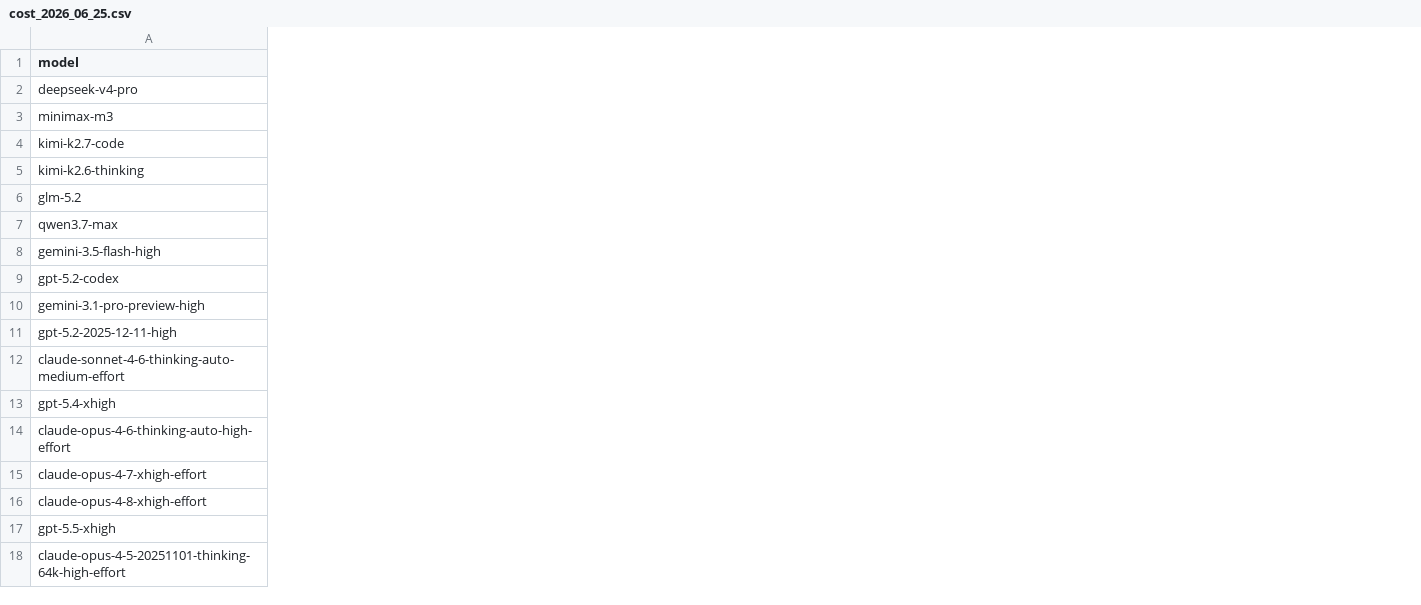
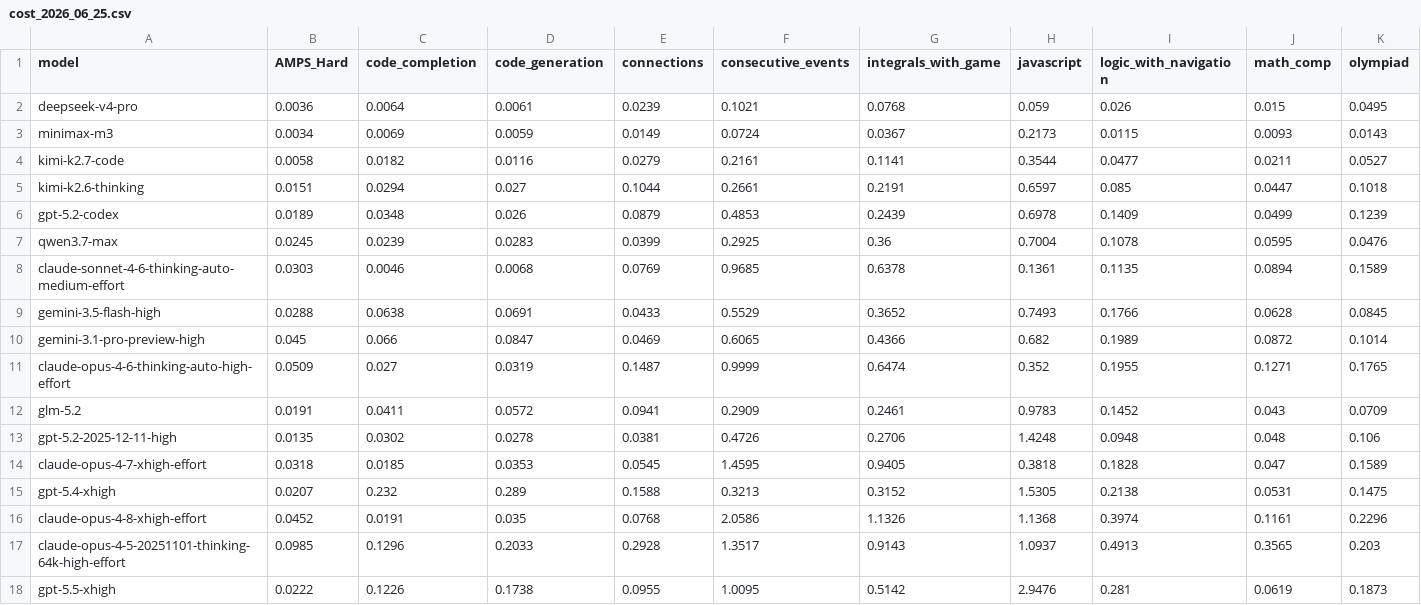
Before and after one commit to LiveBench/new-livebench, a CSV file: public/cost_2026_06_25.csv, drawn as a sheet; only a part is shown; the diff covers the shown part only; the diff names each change by its address in the sheet, - before the commit and + after, or states it on an @@ line.

```diff
--- a/public/cost_2026_06_25.csv
+++ b/public/cost_2026_06_25.csv
+column B (AMPS_Hard), rows 2-5: 0.0036 | 0.0034 | 0.0058 | 0.0151; rows 12-13: 0.0191 | 0.0135; rows 15-16: 0.0207 | 0.0452; row 18: 0.0222
+column C (code_completion), rows 2-5: 0.0064 | 0.0069 | 0.0182 | 0.0294; rows 12-13: 0.0411 | 0.0302; rows 15-16: 0.232 | 0.0191; row 18: 0.1226
+column D (code_generation), rows 2-5: 0.0061 | 0.0059 | 0.0116 | 0.027; rows 12-13: 0.0572 | 0.0278; rows 15-16: 0.289 | 0.035; row 18: 0.1738
+column E (connections), rows 2-5: 0.0239 | 0.0149 | 0.0279 | 0.1044; rows 12-13: 0.0941 | 0.0381; rows 15-16: 0.1588 | 0.0768; row 18: 0.0955
+column F (consecutive_events), rows 2-5: 0.1021 | 0.0724 | 0.2161 | 0.2661; rows 12-13: 0.2909 | 0.4726; rows 15-16: 0.3213 | 2.0586; row 18: 1.0095
+column G (integrals_with_game), rows 2-5: 0.0768 | 0.0367 | 0.1141 | 0.2191; rows 12-13: 0.2461 | 0.2706; rows 15-16: 0.3152 | 1.1326; row 18: 0.5142
+column H (javascript), rows 2-5: 0.059 | 0.2173 | 0.3544 | 0.6597; rows 12-13: 0.9783 | 1.4248; rows 15-16: 1.5305 | 1.1368; row 18: 2.9476
+column I (logic_with_navigation), rows 2-5: 0.026 | 0.0115 | 0.0477 | 0.085; rows 12-13: 0.1452 | 0.0948; rows 15-16: 0.2138 | 0.3974; row 18: 0.281
+column J (math_comp), rows 2-5: 0.015 | 0.0093 | 0.0211 | 0.0447; rows 12-13: 0.043 | 0.048; rows 15-16: 0.0531 | 0.1161; row 18: 0.0619
+column K (olympiad), rows 2-5: 0.0495 | 0.0143 | 0.0527 | 0.1018; rows 12-13: 0.0709 | 0.106; rows 15-16: 0.1475 | 0.2296; row 18: 0.1873
@@ row 9 moved to row 6: gpt-5.2-codex @@
@@ row 12 moved to row 8: claude-sonnet-4-6-thinking-auto-medium-e… @@
@@ row 8 moved to row 9: gemini-3.5-flash-high @@
@@ row 14 moved to row 11: claude-opus-4-6-thinking-auto-high-effor… @@
@@ row 15 moved to row 14: claude-opus-4-7-xhigh-effort @@
@@ row 18 moved to row 17: claude-opus-4-5-20251101-thinking-64k-hi… @@
```
Also changed, not shown: 13 added columns and 1 removed column elsewhere in this file, 10 other files.
